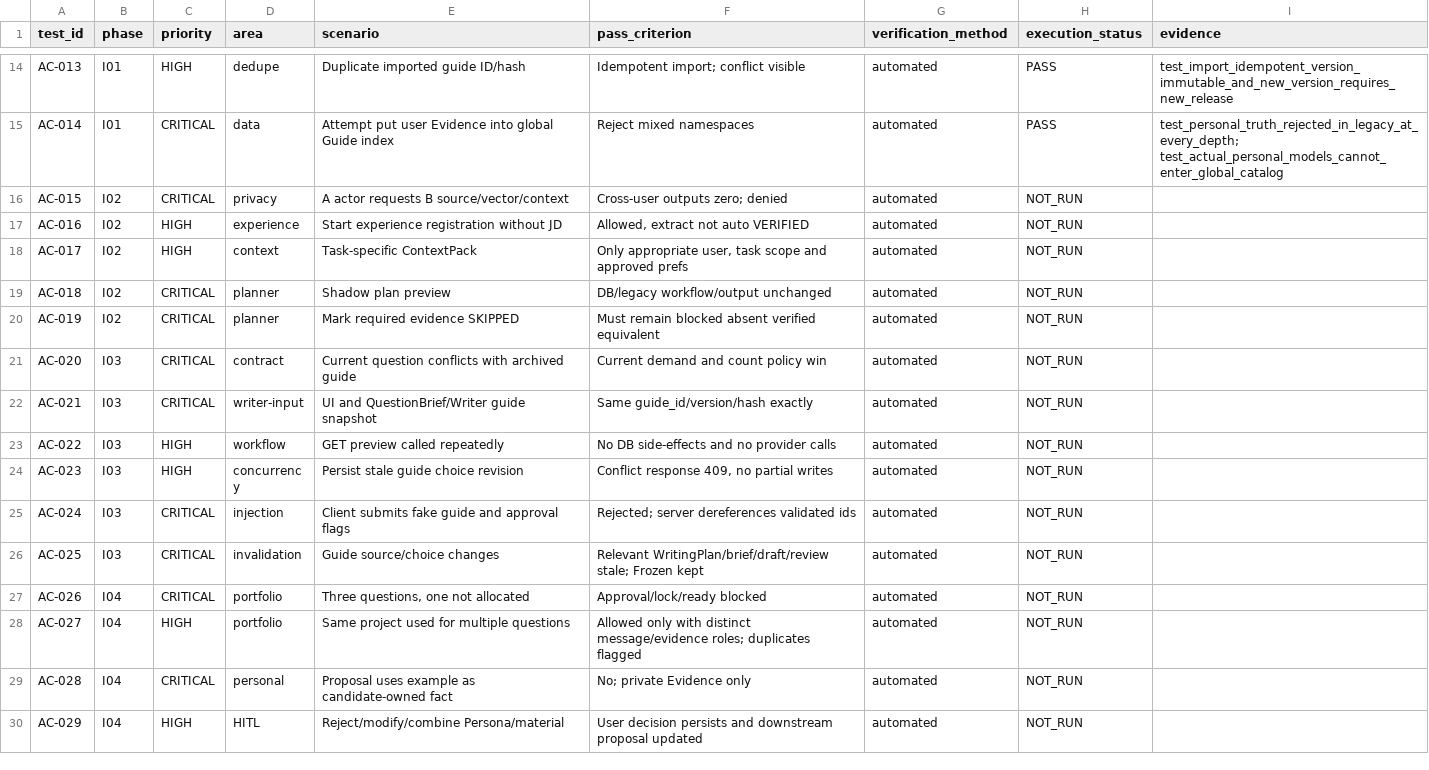
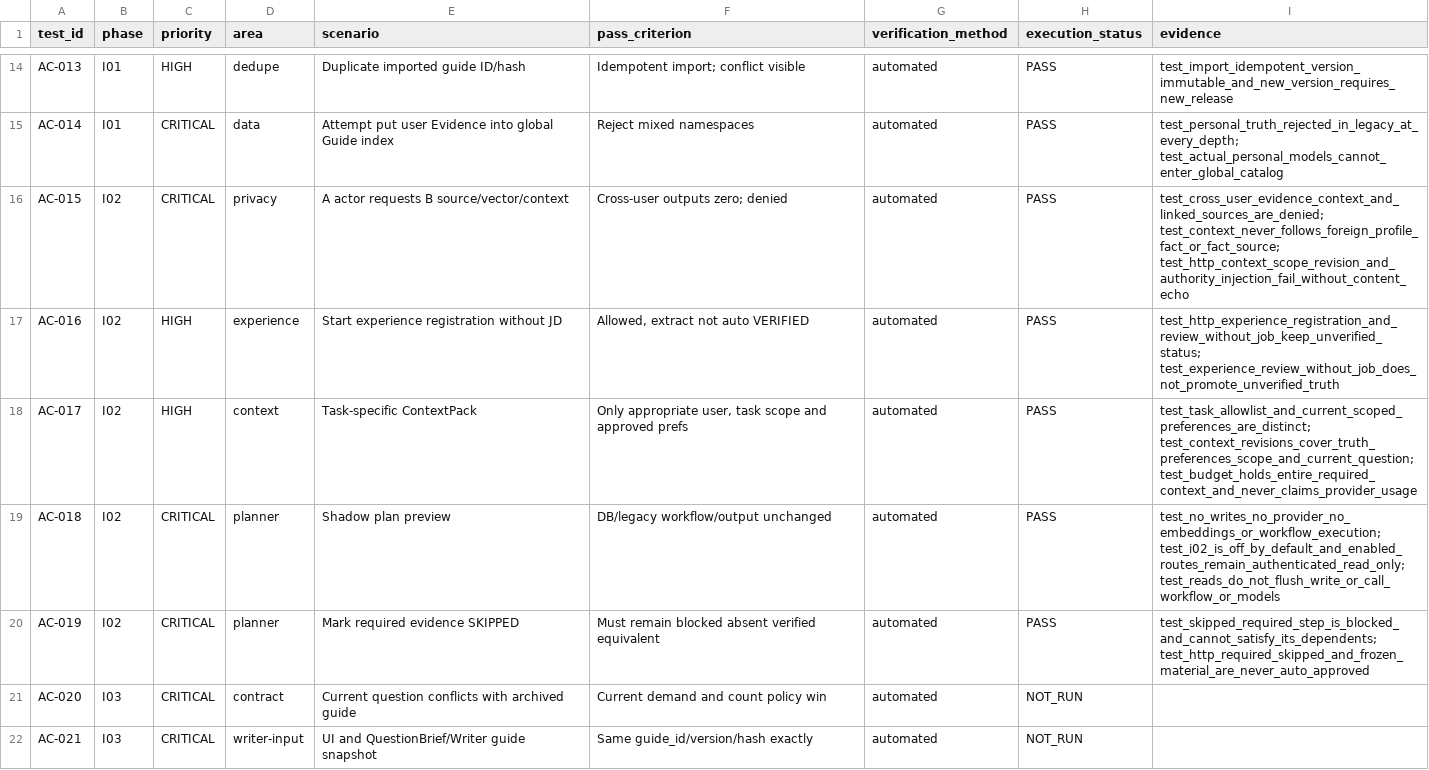
Before and after one commit to yoon-chan-hyeok/career-harness, a CSV file: docs/UNIFIED_ACCEPTANCE_TEST_MATRIX.csv, drawn as a sheet; only a part is shown, gaps mark what is left out; the shorter side is filled out with more unchanged rows.

Commit message:
feat(i02): add scoped context and read-only workflow projections
Reuses 9941043 contracts and preview tests. Adds task-scoped context, version checks, explicit HOLD budgets and default-off authenticated API without altering the workflow executor.

```diff
--- a/docs/UNIFIED_ACCEPTANCE_TEST_MATRIX.csv
+++ b/docs/UNIFIED_ACCEPTANCE_TEST_MATRIX.csv
@@ -15,7 +15,7 @@ AC-013,I01,HIGH,dedupe,Duplicate imported guide ID/hash,Idempotent import; confl
 AC-014,I01,CRITICAL,data,Attempt put user Evidence into global Guide index,Reject mixed namespaces,automated,PASS,test_personal_truth_rejected_in_legacy_at_every_depth; test_actual_personal_models_cannot_enter_global_catalog
-AC-015,I02,CRITICAL,privacy,A actor requests B source/vector/context,Cross-user outputs zero; denied,automated,NOT_RUN,
-AC-016,I02,HIGH,experience,Start experience registration without JD,"Allowed, extract not auto VERIFIED",automated,NOT_RUN,
-AC-017,I02,HIGH,context,Task-specific ContextPack,"Only appropriate user, task scope and approved prefs",automated,NOT_RUN,
-AC-018,I02,CRITICAL,planner,Shadow plan preview,DB/legacy workflow/output unchanged,automated,NOT_RUN,
-AC-019,I02,CRITICAL,planner,Mark required evidence SKIPPED,Must remain blocked absent verified equivalent,automated,NOT_RUN,
+AC-015,I02,CRITICAL,privacy,A actor requests B source/vector/context,Cross-user outputs zero; denied,automated,PASS,test_cross_user_evidence_context_and_linked_sources_are_denied; test_context_never_follows_foreign_profile_fact_or_fact_source; test_http_context_scope_revision_and_authority_injection_fail_without_content_echo
+AC-016,I02,HIGH,experience,Start experience registration without JD,"Allowed, extract not auto VERIFIED",automated,PASS,test_http_experience_registration_and_review_without_job_keep_unverified_status; test_experience_review_without_job_does_not_promote_unverified_truth
+AC-017,I02,HIGH,context,Task-specific ContextPack,"Only appropriate user, task scope and approved prefs",automated,PASS,test_task_allowlist_and_current_scoped_preferences_are_distinct; test_context_revisions_cover_truth_preferences_scope_and_current_question; test_budget_holds_entire_required_context_and_never_claims_provider_usage
+AC-018,I02,CRITICAL,planner,Shadow plan preview,DB/legacy workflow/output unchanged,automated,PASS,test_no_writes_no_provider_no_embeddings_or_workflow_execution; test_i02_is_off_by_default_and_enabled_routes_remain_authenticated_read_only; test_reads_do_not_flush_write_or_call_workflow_or_models
+AC-019,I02,CRITICAL,planner,Mark required evidence SKIPPED,Must remain blocked absent verified equivalent,automated,PASS,test_skipped_required_step_is_blocked_and_cannot_satisfy_its_dependents; test_http_required_skipped_and_frozen_material_are_never_auto_approved
 AC-020,I03,CRITICAL,contract,Current question conflicts with archived guide,Current demand and count policy win,automated,NOT_RUN,
```
Also changed, not shown: 12 other files.
